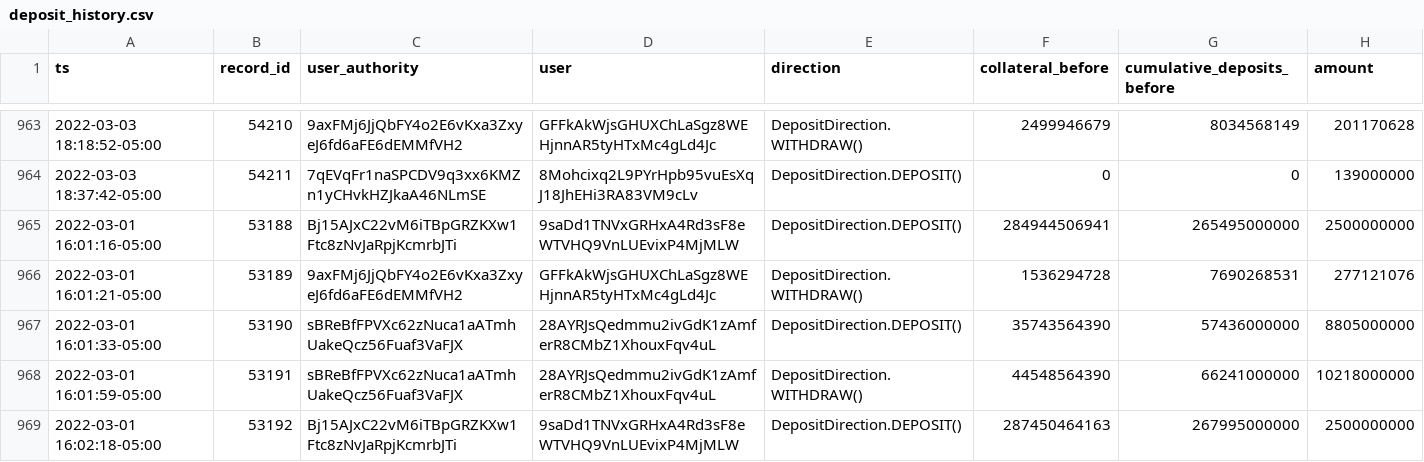
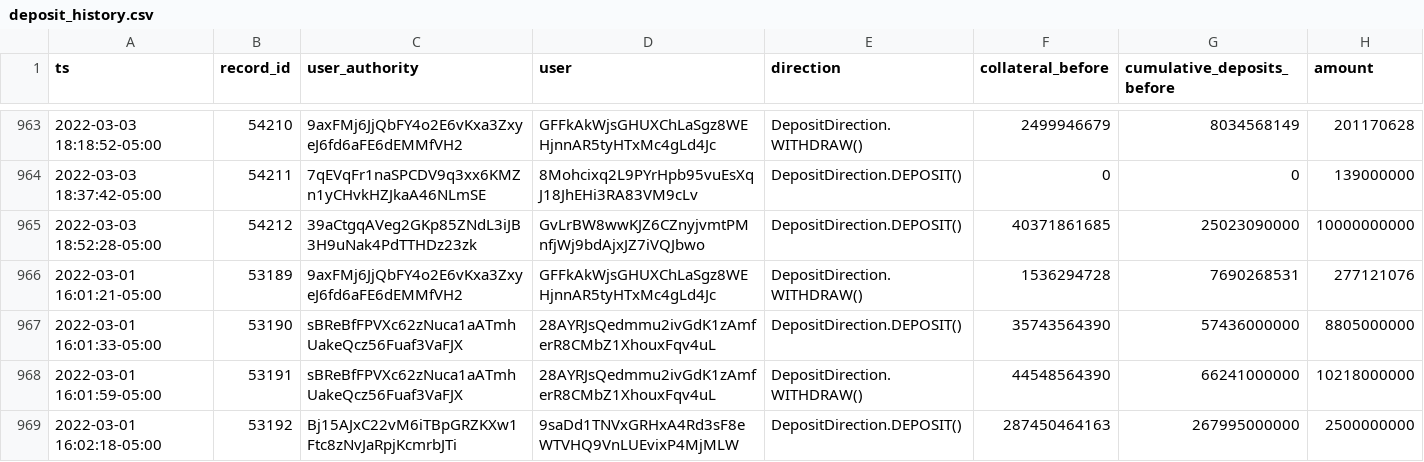
Before and after one commit to lmvdz/drift-flat-data, a CSV file: data/deposit_history.csv, drawn as a sheet; only a part is shown, gaps mark what is left out; removed rows and columns are numbered as before the commit, all else as after; the diff names each change by its address in the sheet, - before the commit and + after, or states it on an @@ line.

```diff
--- a/data/deposit_history.csv
+++ b/data/deposit_history.csv
-row 965: 2022-03-01 16:01:16-05:00 | 53188 | Bj15AJxC22vM6iTBpGRZKXw1Ftc8zNvJaRpjKcmrbJTi | 9saDd1TNVxGRHxA4Rd3sF8eWTVHQ9VnLUEvixP4MjMLW | DepositDirection.DEPOSIT() | 284944506941 | 265495000000 | 2500000000
+row 965: 2022-03-03 18:52:28-05:00 | 54212 | 39aCtgqAVeg2GKp85ZNdL3iJB3H9uNak4PdTTHDz23zk | GvLrBW8wwKJZ6CZnyjvmtPMnfjWj9bdAjxJZ7iVQJbwo | DepositDirection.DEPOSIT() | 40371861685 | 25023090000 | 10000000000
```
Also changed, not shown: data/fundingPayment_history.csv, data/fundingRate_history.csv, 5 other files.
